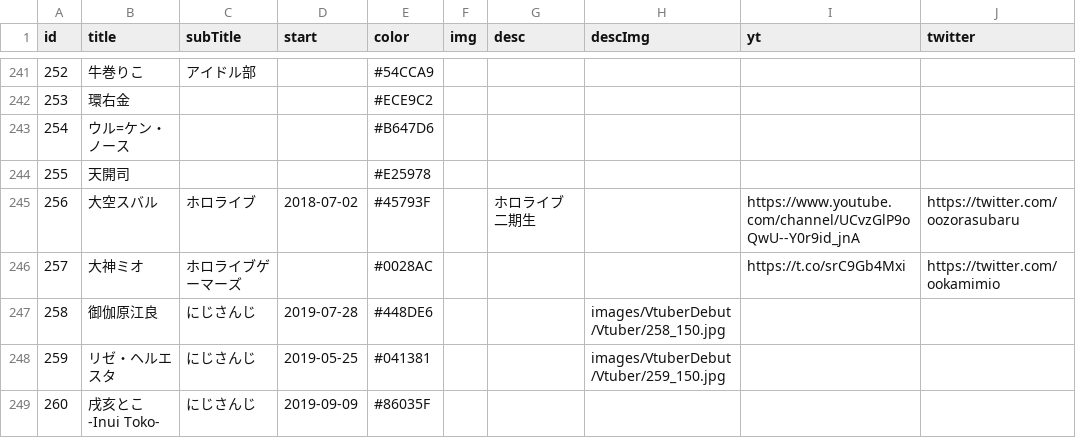
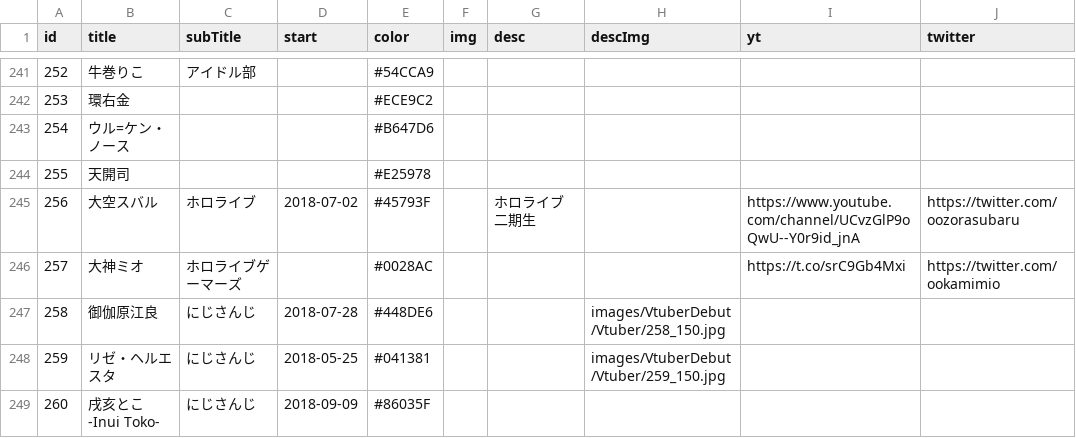
Before and after one commit to 238g/Cute, a CSV file: datas/VtuberBirthday/Events.csv, drawn as a sheet; only a part is shown, gaps mark what is left out; the diff names each change by its address in the sheet, - before the commit and + after, or states it on an @@ line.

Commit message:
fix date v-b

```diff
--- a/datas/VtuberBirthday/Events.csv
+++ b/datas/VtuberBirthday/Events.csv
-D247 (start): 2019-07-28
+D247 (start): 2018-07-28
-D248 (start): 2019-05-25
+D248 (start): 2018-05-25
-D249 (start): 2019-09-09
+D249 (start): 2018-09-09
```
